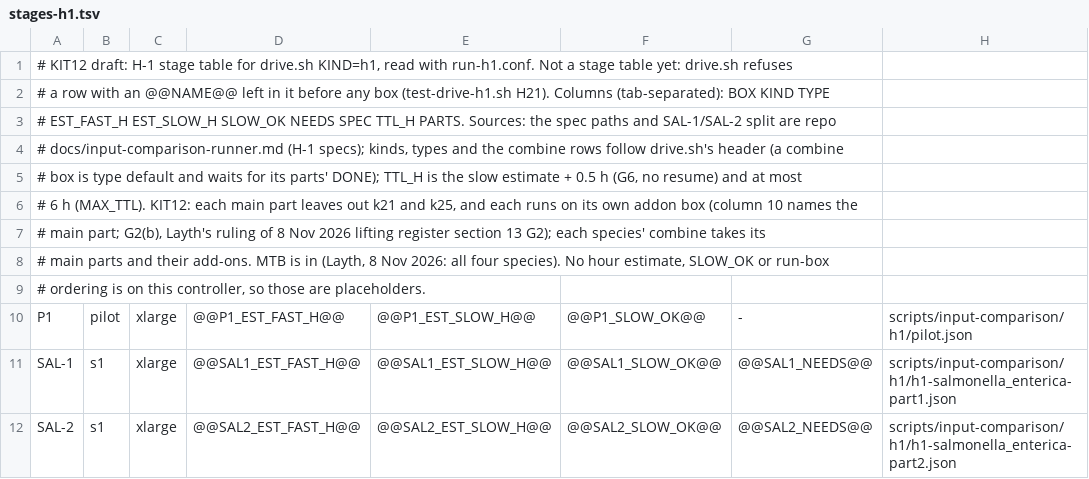
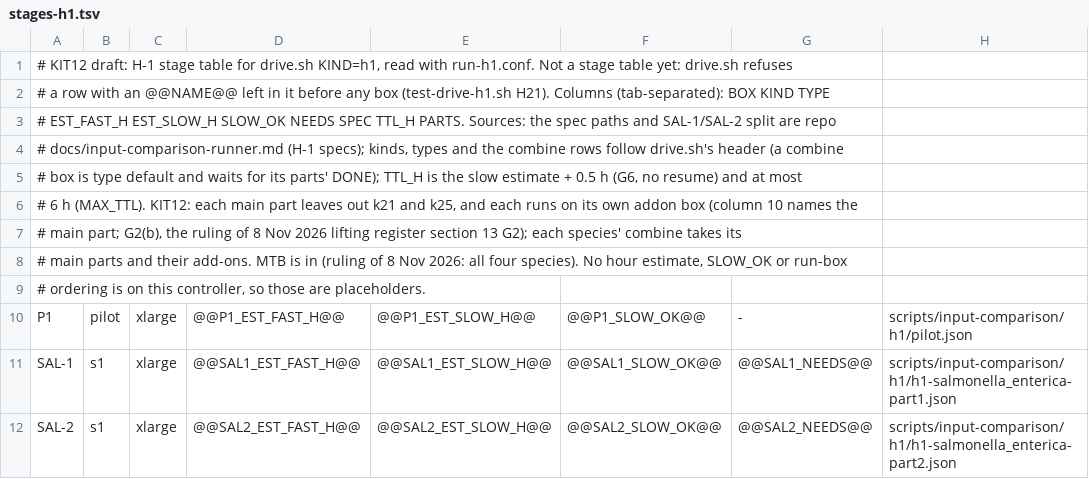
Before and after one commit to editnori/Genomic-Resistance-Mapping-GRM-, a TSV file: ops/boat-kit/drafts/stages-h1.tsv, drawn as a sheet; only a part is shown; the diff names each change by its address in the sheet, - before the commit and + after, or states it on an @@ line.

Commit message:
Write the kit's default paths in a neutral form and find boat.exe on the PATH

```diff
--- a/ops/boat-kit/drafts/stages-h1.tsv
+++ b/ops/boat-kit/drafts/stages-h1.tsv
-A7: …part; G2(b), Layth's ruling of…
+A7: …part; G2(b), the ruling of…
-A8: …is in (Layth, 8 Nov…
+A8: …is in (ruling of 8 Nov…
```
Also changed, not shown: 14 other files.
